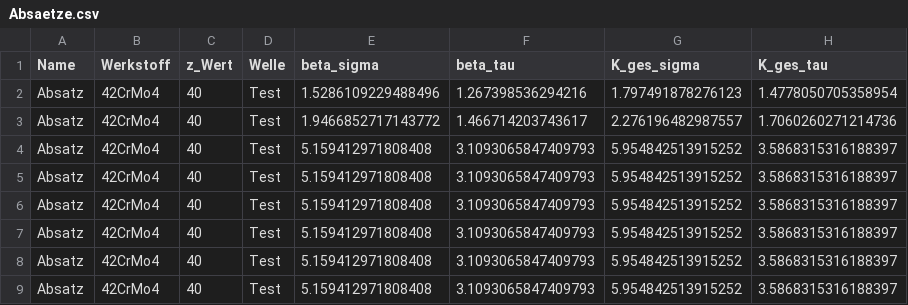
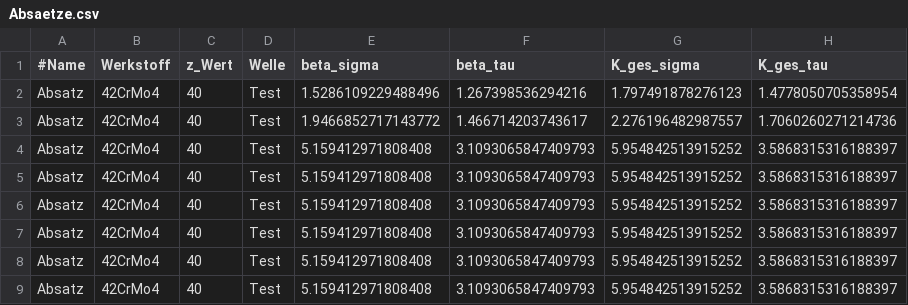
Before and after one commit to sydgtfzguhgfhtr/ME_Wellennachweis, a CSV file: Absaetze.csv, drawn as a sheet; only a part is shown; the diff names each change by its address in the sheet, - before the commit and + after, or states it on an @@ line.

```diff
--- a/Absaetze.csv
+++ b/Absaetze.csv
-A1: Name
+A1: #Name
```
Also changed, not shown: 26 other files.
